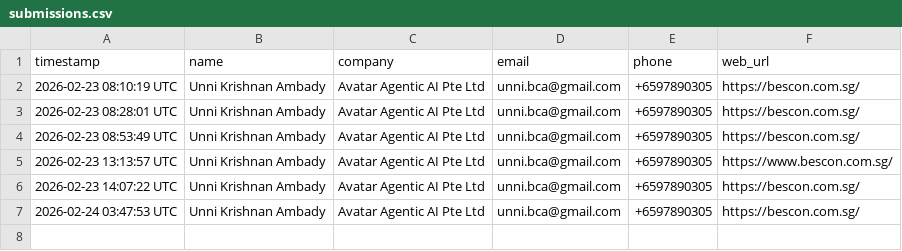
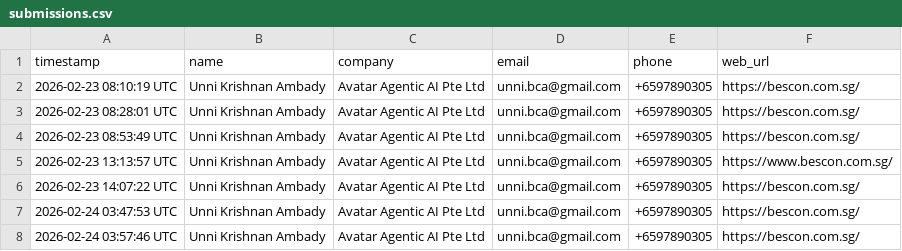
Before and after one commit to Krish1959/bbb-web, a CSV file: submissions.csv, drawn as a sheet.

Commit message:
Submission: Avatar Agentic AI Pte Ltd - 2026-02-24 03:57:46 UTC

```diff
--- a/submissions.csv
+++ b/submissions.csv
@@ -7 +7,2 @@ timestamp,name,company,email,phone,web_url
 2026-02-24 03:47:53 UTC,Unni Krishnan Ambady,Avatar Agentic AI Pte Ltd,unni.bca@gmail.com,+6597890305,https://bescon.com.sg/
+2026-02-24 03:57:46 UTC,Unni Krishnan Ambady,Avatar Agentic AI Pte Ltd,unni.bca@gmail.com,+6597890305,https://bescon.com.sg/
```
